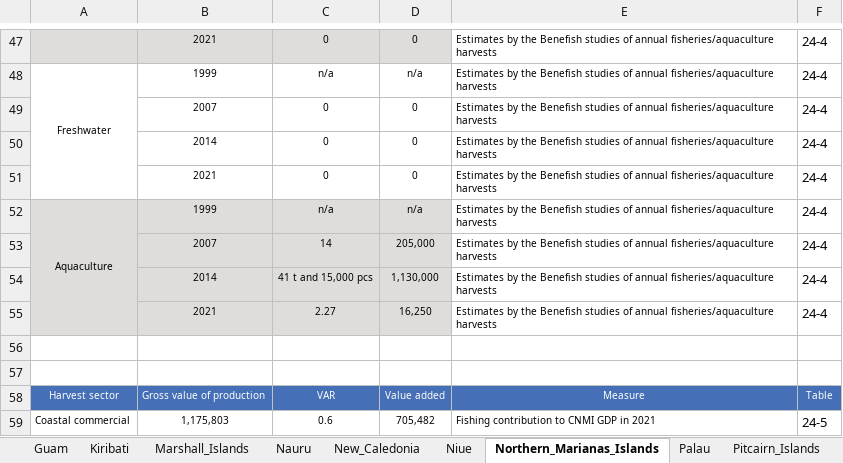
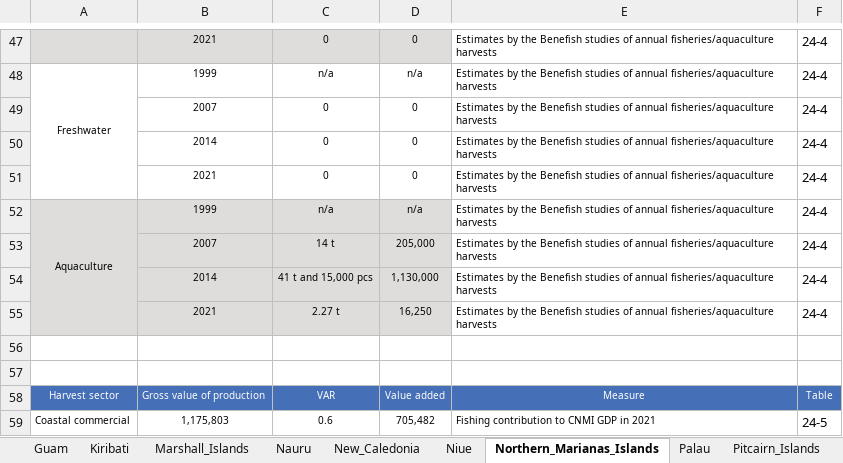
Before and after one commit to PacificCommunity/Benefish_Data_Collection, an Excel workbook: Data_Raw/Manually_Collected_Data_Version2.xlsx, sheet Northern_Marianas_Islands, drawn as a sheet; only a part is shown, gaps mark what is left out; values as stored, in another font and other column widths than the file's, no borders; the diff names each change by its address in the sheet, - before the commit and + after, or states it on an @@ line.

```diff
--- a/Data_Raw/Manually_Collected_Data_Version2.xlsx (sheet Northern_Marianas_Islands)
+++ b/Data_Raw/Manually_Collected_Data_Version2.xlsx (sheet Northern_Marianas_Islands)
-C53: 14
+C53: 14 t
-C55: 2.27
+C55: 2.27 t
```
Also changed, not shown: sheet American_Samoa, sheet Kiribati, sheet Fiji, 44 other files.
